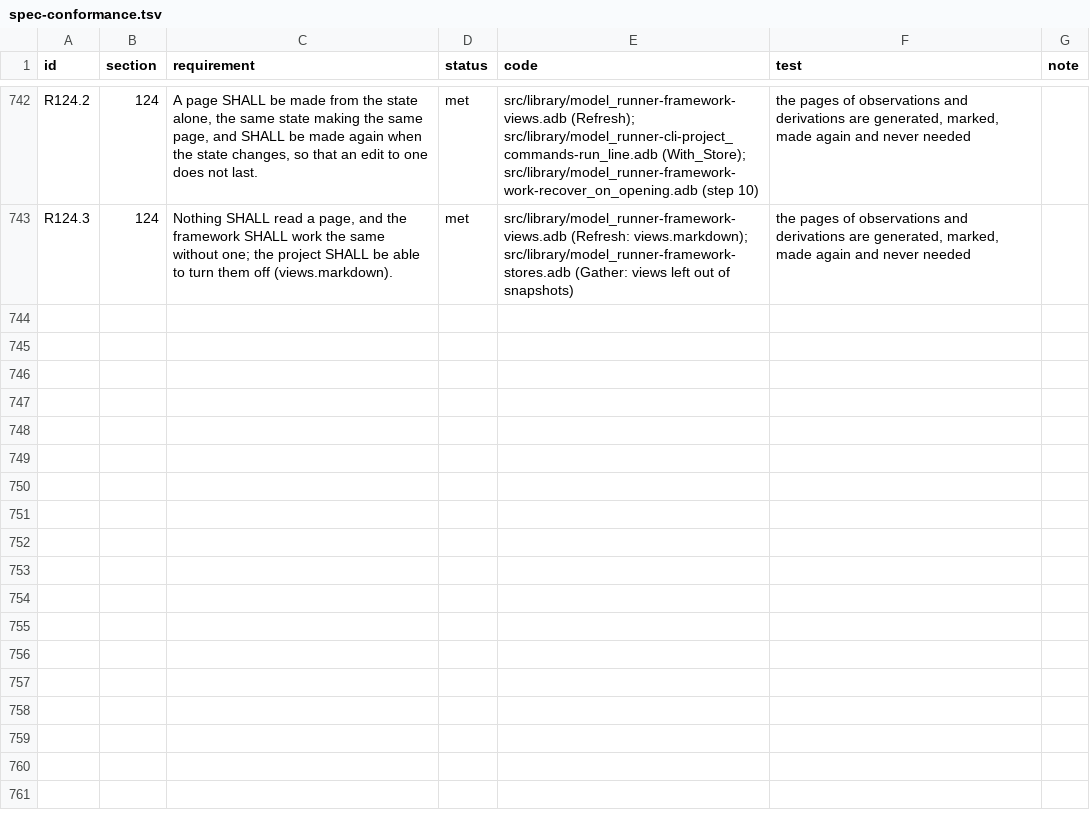
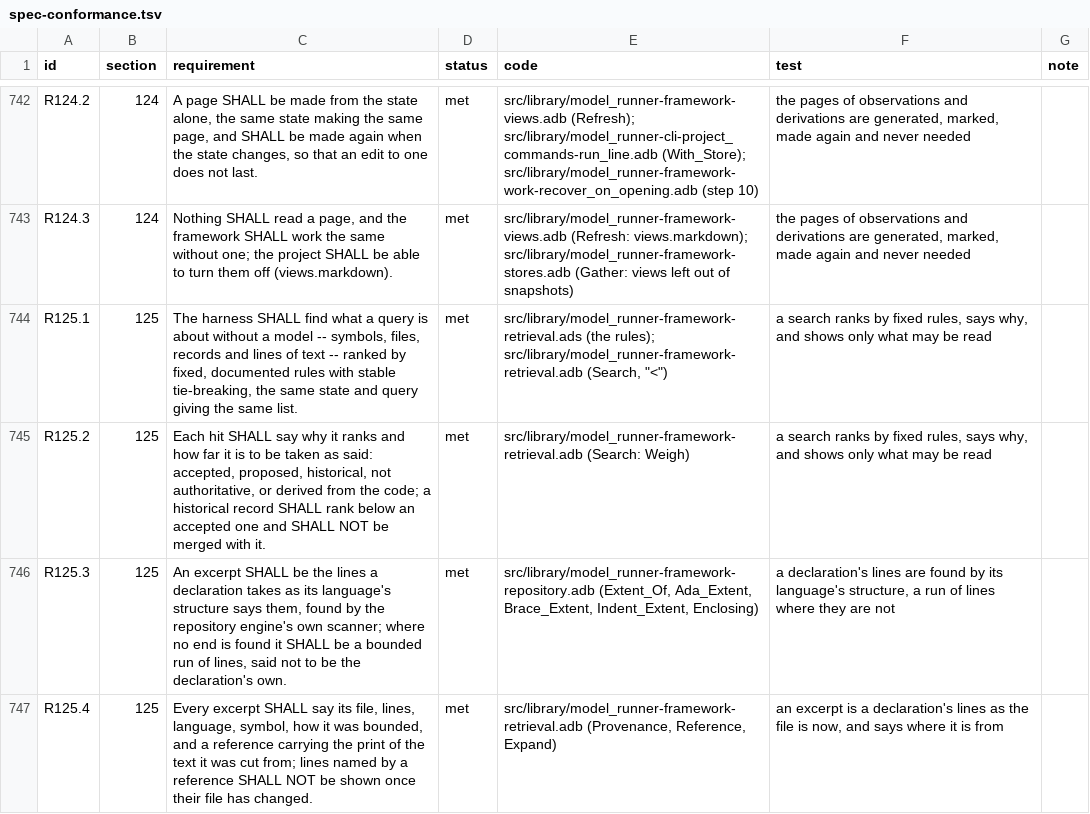
Before and after one commit to bracke/model_runner, a TSV file: docs/spec-conformance.tsv, drawn as a sheet; only a part is shown, gaps mark what is left out; the diff covers the shown part only.

```diff
--- a/docs/spec-conformance.tsv
+++ b/docs/spec-conformance.tsv
@@ -743 +743,5 @@ R124.2	124	A page SHALL be made from the state alone, the same state making the
 R124.3	124	Nothing SHALL read a page, and the framework SHALL work the same without one; the project SHALL be able to turn them off (views.markdown).	met	src/library/model_runner-framework-views.adb (Refresh: views.markdown); src/library/model_runner-framework-stores.adb (Gather: views left out of snapshots)	the pages of observations and derivations are generated, marked, made again and never needed	
+R125.1	125	The harness SHALL find what a query is about without a model -- symbols, files, records and lines of text -- ranked by fixed, documented rules with stable tie-breaking, the same state and query giving the same list.	met	src/library/model_runner-framework-retrieval.ads (the rules); src/library/model_runner-framework-retrieval.adb (Search, "<")	a search ranks by fixed rules, says why, and shows only what may be read	
+R125.2	125	Each hit SHALL say why it ranks and how far it is to be taken as said: accepted, proposed, historical, not authoritative, or derived from the code; a historical record SHALL rank below an accepted one and SHALL NOT be merged with it.	met	src/library/model_runner-framework-retrieval.adb (Search: Weigh)	a search ranks by fixed rules, says why, and shows only what may be read	
+R125.3	125	An excerpt SHALL be the lines a declaration takes as its language's structure says them, found by the repository engine's own scanner; where no end is found it SHALL be a bounded run of lines, said not to be the declaration's own.	met	src/library/model_runner-framework-repository.adb (Extent_Of, Ada_Extent, Brace_Extent, Indent_Extent, Enclosing)	a declaration's lines are found by its language's structure, a run of lines where they are not	
+R125.4	125	Every excerpt SHALL say its file, lines, language, symbol, how it was bounded, and a reference carrying the print of the text it was cut from; lines named by a reference SHALL NOT be shown once their file has changed.	met	src/library/model_runner-framework-retrieval.adb (Provenance, Reference, Expand)	an excerpt is a declaration's lines as the file is now, and says where it is from	
```
Also changed, not shown: 3 added rows and 3 edited cells elsewhere in this file, 41 other files.
